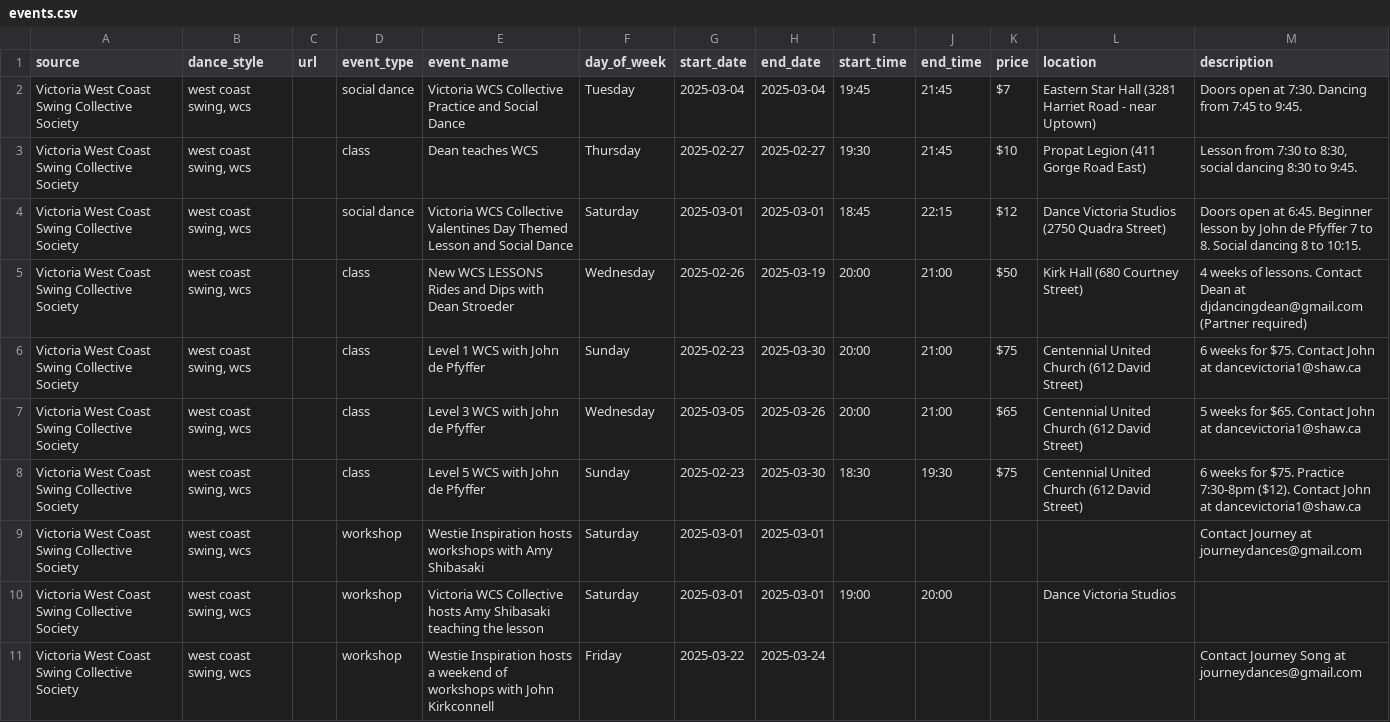
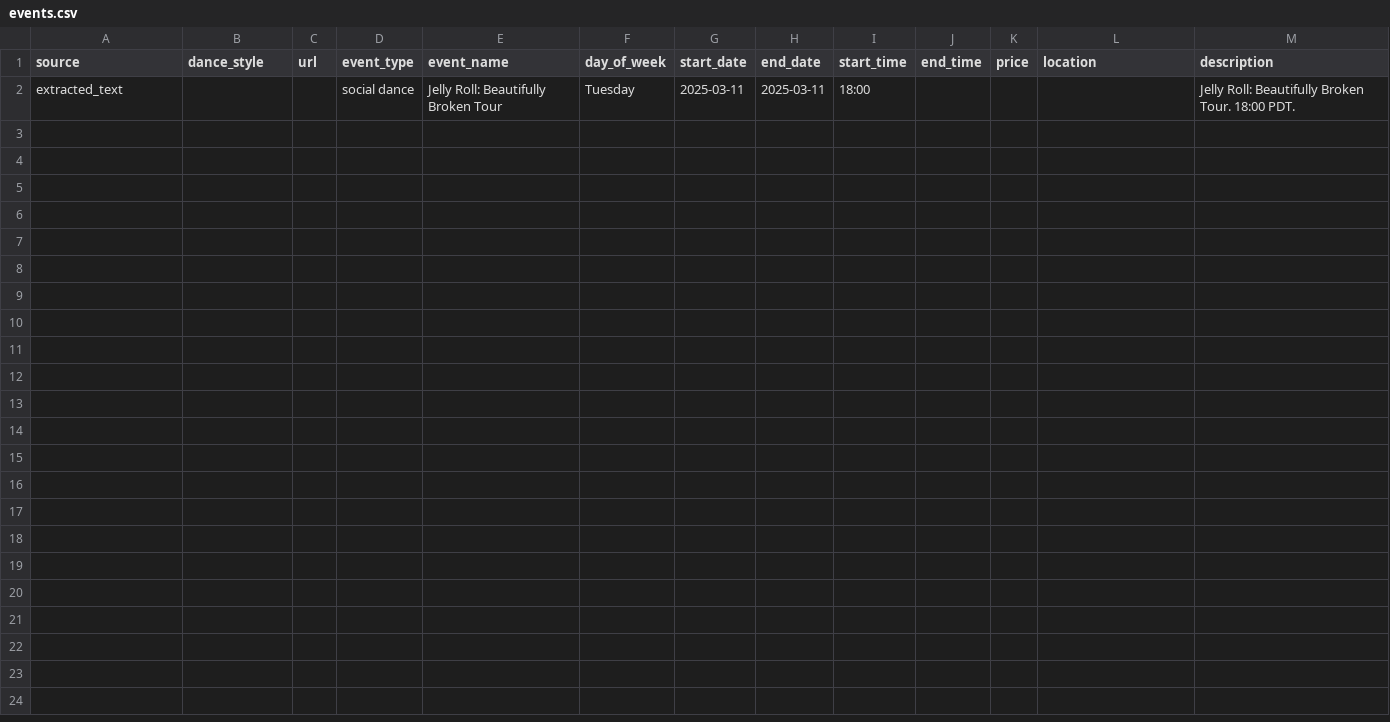
Before and after one commit to LindsayMoir/social_dance_app, a CSV file: output/events.csv, drawn as a sheet; removed rows and columns are numbered as before the commit, all else as after; the diff names each change by its address in the sheet, - before the commit and + after, or states it on an @@ line.

```diff
--- a/output/events.csv
+++ b/output/events.csv
-row 2: Victoria West Coast Swing Collective Society | west coast swing, wcs |  | social dance | Victoria WCS Collective Practice and Social Dance | Tuesday | 2025-03-04 | 2025-03-04 | 19:45 | 21:45 | $7 | Eastern Star Hall (3281 Harriet Road - near Uptown) | Doors open at 7:30. Dancing from 7:45 to 9:45.
-row 3: Victoria West Coast Swing Collective Society | west coast swing, wcs |  | class | Dean teaches WCS | Thursday | 2025-02-27 | 2025-02-27 | 19:30 | 21:45 | $10 | Propat Legion (411 Gorge Road East) | Lesson from 7:30 to 8:30, social dancing 8:30 to 9:45.
-row 4: Victoria West Coast Swing Collective Society | west coast swing, wcs |  | social dance | Victoria WCS Collective Valentines Day Themed Lesson and Social Dance | Saturday | 2025-03-01 | 2025-03-01 | 18:45 | 22:15 | $12 | Dance Victoria Studios (2750 Quadra Street) | Doors open at 6:45. Beginner lesson by John de Pfyffer 7 to 8. Social dancing 8 to 10:15.
-row 5: Victoria West Coast Swing Collective Society | west coast swing, wcs |  | class | New WCS LESSONS Rides and Dips with Dean Stroeder | Wednesday | 2025-02-26 | 2025-03-19 | 20:00 | 21:00 | $50 | Kirk Hall (680 Courtney Street) | 4 weeks of lessons. Contact Dean at djdancingdean@gmail.com (Partner required)
-row 6: Victoria West Coast Swing Collective Society | west coast swing, wcs |  | class | Level 1 WCS with John de Pfyffer | Sunday | 2025-02-23 | 2025-03-30 | 20:00 | 21:00 | $75 | Centennial United Church (612 David Street) | 6 weeks for $75. Contact John at dancevictoria1@shaw.ca
-row 7: Victoria West Coast Swing Collective Society | west coast swing, wcs |  | class | Level 3 WCS with John de Pfyffer | Wednesday | 2025-03-05 | 2025-03-26 | 20:00 | 21:00 | $65 | Centennial United Church (612 David Street) | 5 weeks for $65. Contact John at dancevictoria1@shaw.ca
-row 8: Victoria West Coast Swing Collective Society | west coast swing, wcs |  | class | Level 5 WCS with John de Pfyffer | Sunday | 2025-02-23 | 2025-03-30 | 18:30 | 19:30 | $75 | Centennial United Church (612 David Street) | 6 weeks for $75. Practice 7:30-8pm ($12). Contact John at dancevictoria1@shaw.ca
-row 9: Victoria West Coast Swing Collective Society | west coast swing, wcs |  | workshop | Westie Inspiration hosts workshops with Amy Shibasaki | Saturday | 2025-03-01 | 2025-03-01 |  |  |  |  | Contact Journey at journeydances@gmail.com
-row 10: Victoria West Coast Swing Collective Society | west coast swing, wcs |  | workshop | Victoria WCS Collective hosts Amy Shibasaki teaching the lesson | Saturday | 2025-03-01 | 2025-03-01 | 19:00 | 20:00 |  | Dance Victoria Studios
-row 11: Victoria West Coast Swing Collective Society | west coast swing, wcs |  | workshop | Westie Inspiration hosts a weekend of workshops with John Kirkconnell | Friday | 2025-03-22 | 2025-03-24 |  |  |  |  | Contact Journey Song at journeydances@gmail.com
+row 2: extracted_text |  |  | social dance | Jelly Roll: Beautifully Broken Tour | Tuesday | 2025-03-11 | 2025-03-11 | 18:00 |  |  |  | Jelly Roll: Beautifully Broken Tour. 18:00 PDT.
```
Also changed, not shown: output/cleaned_events.csv, 7 other files.
